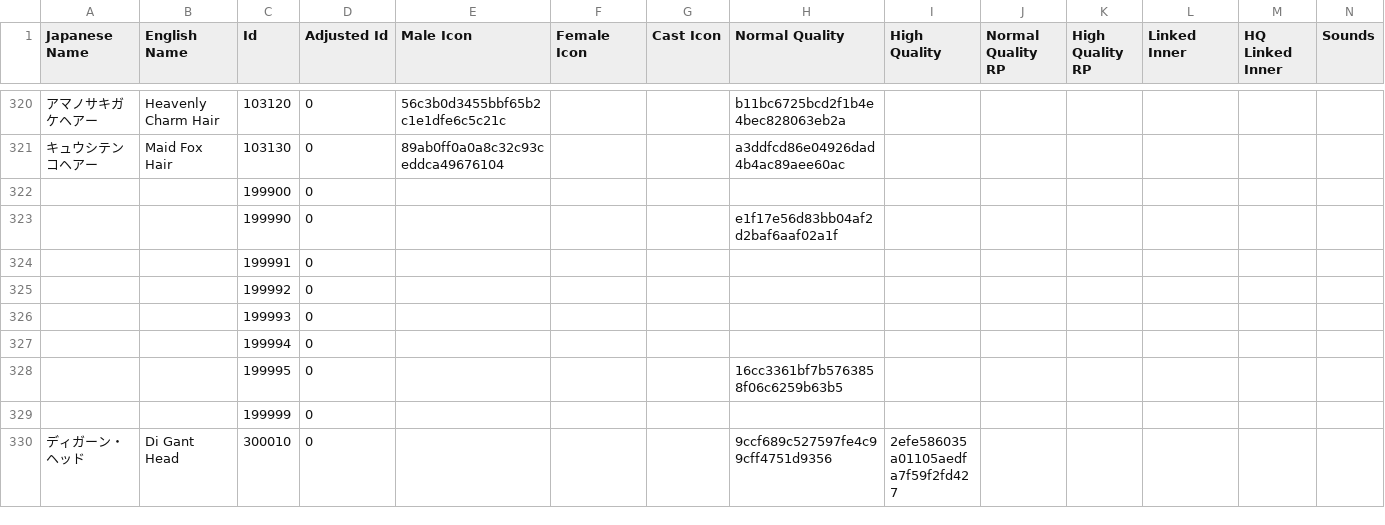
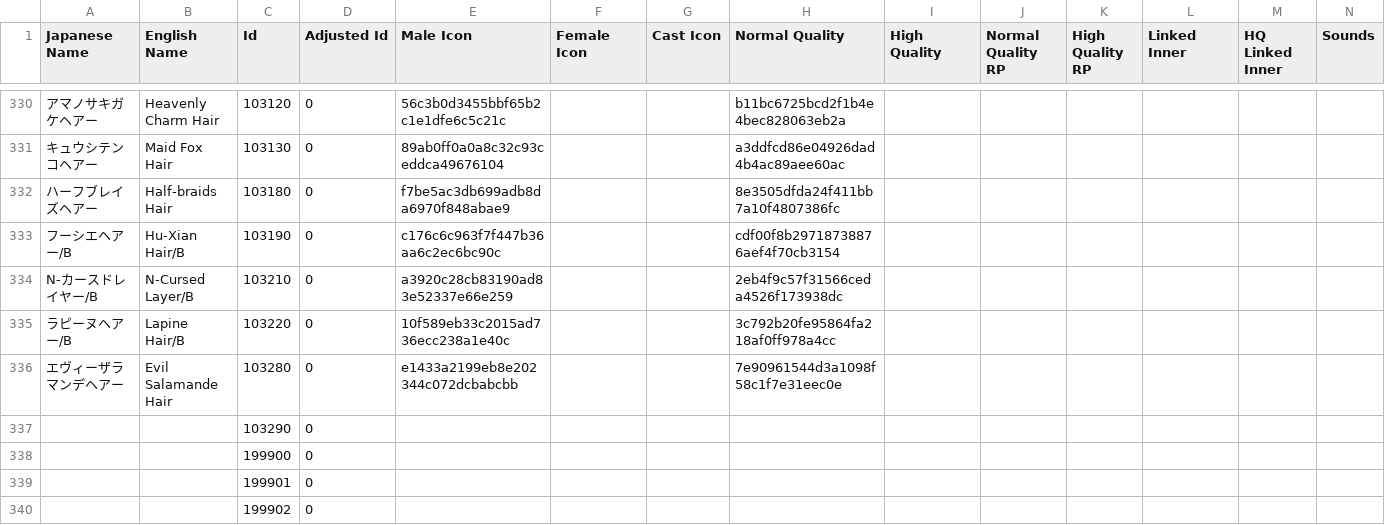
Before and after one commit to KizKizz/pso2_mod_manager, a CSV file: ItemRefSheets/Player/NGS/AllHairNGS.csv, drawn as a sheet; only a part is shown, gaps mark what is left out; the shorter side is filled out with more unchanged rows; rows hold the shown columns only; the diff covers the shown part only; the diff names each change by its address in the sheet, - before the commit and + after, or states it on an @@ line.

```diff
--- a/ItemRefSheets/Player/NGS/AllHairNGS.csv
+++ b/ItemRefSheets/Player/NGS/AllHairNGS.csv
+row 332: ハーフブレイズヘアー | Half-braids Hair | 103180 | 0 | f7be5ac3db699adb8da6970f848abae9 |  |  | 8e3505dfda24f411bb7a10f4807386fc
+row 333: フーシエヘアー/B | Hu-Xian Hair/B | 103190 | 0 | c176c6c963f7f447b36aa6c2ec6bc90c |  |  | cdf00f8b29718738876aef4f70cb3154
+row 334: N-カースドレイヤー/B | N-Cursed Layer/B | 103210 | 0 | a3920c28cb83190ad83e52337e66e259 |  |  | 2eb4f9c57f31566ceda4526f173938dc
+row 335: ラピーヌヘアー/B | Lapine Hair/B | 103220 | 0 | 10f589eb33c2015ad736ecc238a1e40c |  |  | 3c792b20fe95864fa218af0ff978a4cc
+row 336: エヴィーザラマンデヘアー | Evil Salamande Hair | 103280 | 0 | e1433a2199eb8e202344c072dcbabcbb |  |  | 7e90961544d3a1098f58c1f7e31eec0e
+row 337:  |  | 103290 | 0
+row 339:  |  | 199901 | 0
+row 340:  |  | 199902 | 0
```
Also changed, not shown: 29 added rows and 1 removed row elsewhere in this file, ItemRefSheets/Player/NGS/FacePaintNGS.csv, ItemRefSheets/Player/NGS/FemaleNGSBodyPaint.csv, 50 other files.
